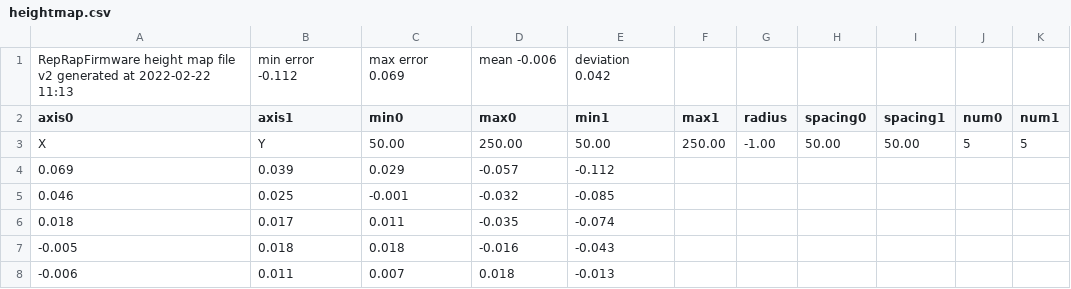
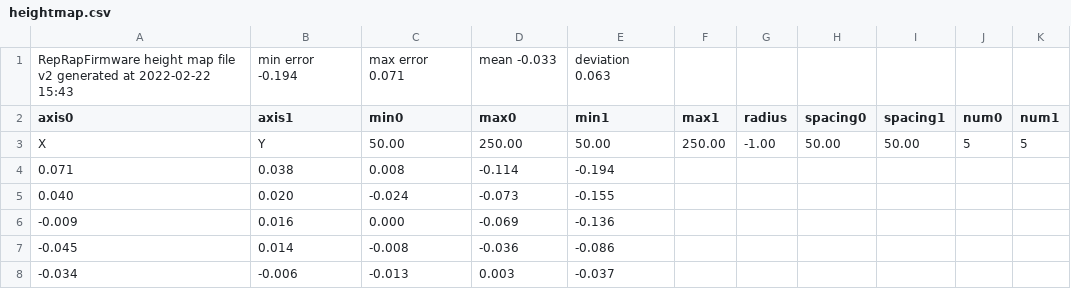
Before and after one commit to Sindarius/Jubilee_Config, a CSV file: sys/heightmap.csv, drawn as a sheet.

```diff
--- a/sys/heightmap.csv
+++ b/sys/heightmap.csv
@@ -1,8 +1,8 @@
-RepRapFirmware height map file v2 generated at 2022-02-22 11:13, min error -0.112, max error 0.069, mean -0.006, deviation 0.042
+RepRapFirmware height map file v2 generated at 2022-02-22 15:43, min error -0.194, max error 0.071, mean -0.033, deviation 0.063
 axis0,axis1,min0,max0,min1,max1,radius,spacing0,spacing1,num0,num1
 X,Y,50.00,250.00,50.00,250.00,-1.00,50.00,50.00,5,5
-  0.069,  0.039,  0.029, -0.057, -0.112
-  0.046,  0.025, -0.001, -0.032, -0.085
-  0.018,  0.017,  0.011, -0.035, -0.074
- -0.005,  0.018,  0.018, -0.016, -0.043
- -0.006,  0.011,  0.007,  0.018, -0.013
+  0.071,  0.038,  0.008, -0.114, -0.194
+  0.040,  0.020, -0.024, -0.073, -0.155
+ -0.009,  0.016,  0.000, -0.069, -0.136
+ -0.045,  0.014, -0.008, -0.036, -0.086
+ -0.034, -0.006, -0.013,  0.003, -0.037
```
Also changed, not shown: 7 other files.
